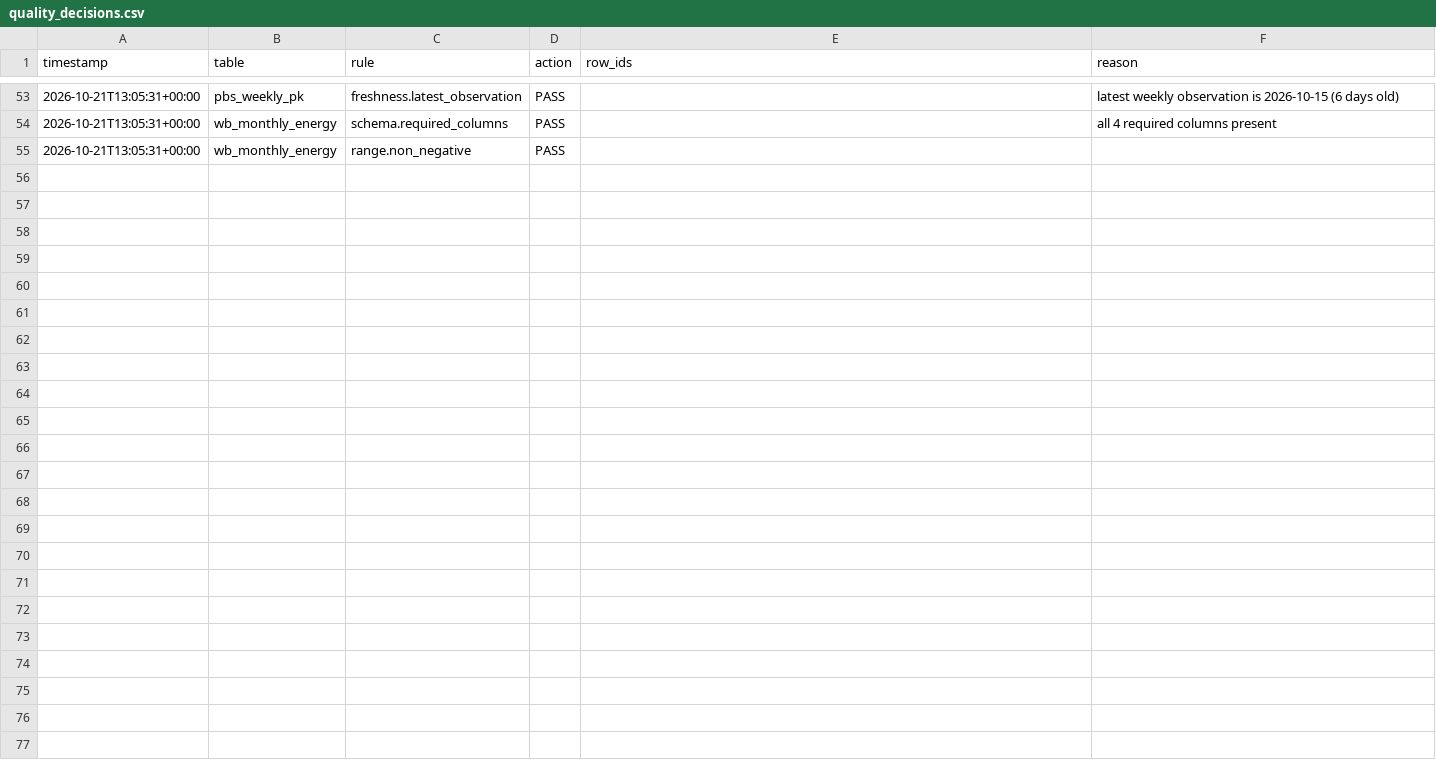
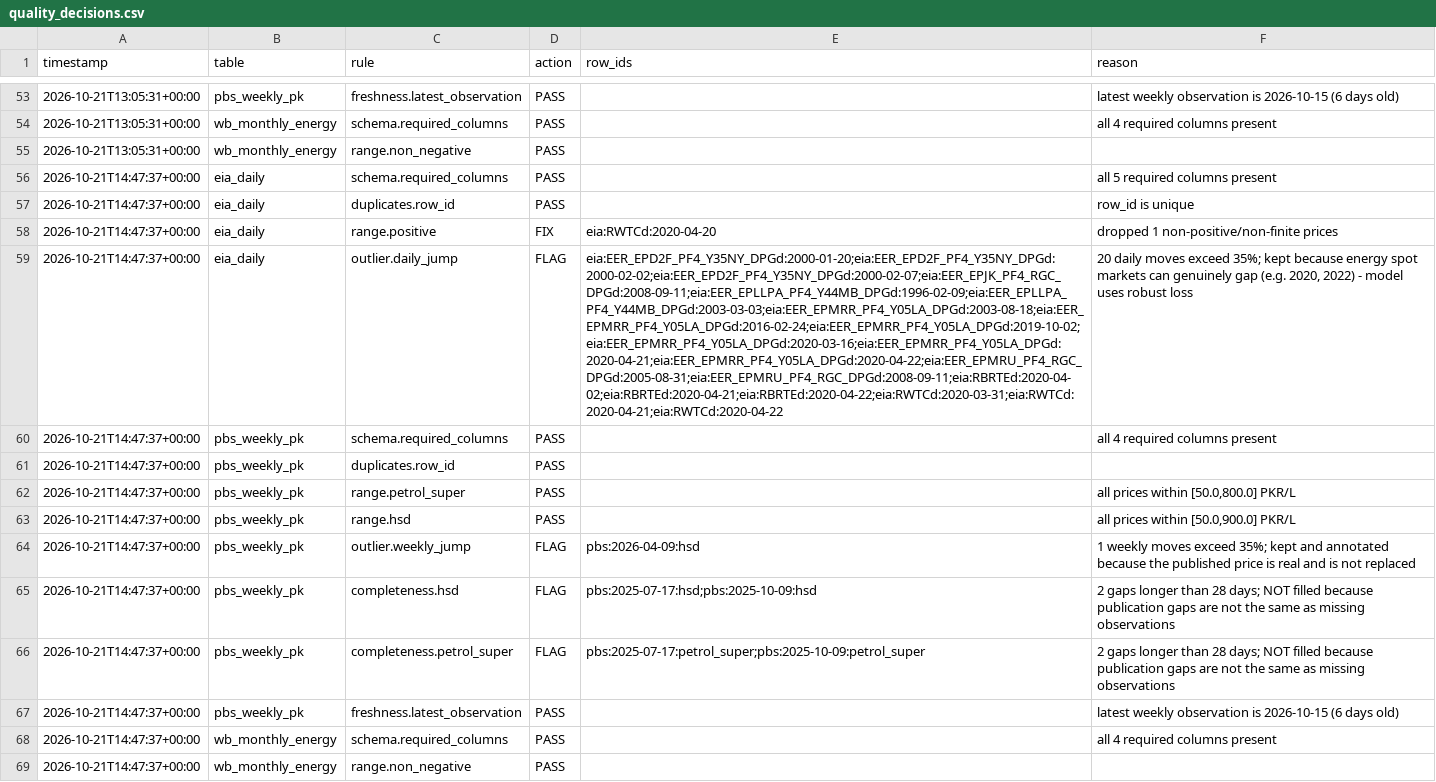
Before and after one commit to DanyalAbbas/TailDaam, a CSV file: artifacts/quality_decisions.csv, drawn as a sheet; only a part is shown, gaps mark what is left out; the diff names each change by its address in the sheet, - before the commit and + after, or states it on an @@ line.

```diff
--- a/artifacts/quality_decisions.csv
+++ b/artifacts/quality_decisions.csv
+row 56: 2026-10-21T14:47:37+00:00 | eia_daily | schema.required_columns | PASS |  | all 5 required columns present
+row 57: 2026-10-21T14:47:37+00:00 | eia_daily | duplicates.row_id | PASS |  | row_id is unique
+row 58: 2026-10-21T14:47:37+00:00 | eia_daily | range.positive | FIX | eia:RWTCd:2020-04-20 | dropped 1 non-positive/non-finite prices
+row 59: 2026-10-21T14:47:37+00:00 | eia_daily | outlier.daily_jump | FLAG | eia:EER_EPD2F_PF4_Y35NY_DPGd:2000-01-20;eia:EER_EPD2F_PF4_Y35NY_DPGd:2000-02-02;eia:EER_EPD2F_PF4_Y35NY_DPGd:2000-02-07;eia:EER_EPJK_PF4_RGC_DPGd:2008-09-11;eia:EER_EPLLPA_PF4_Y44MB_DPGd:1996-02-09;eia:EER_EPLLPA_PF4_Y44MB_DPGd:2003-03-03;eia:EER_EPMRR_PF4_Y05LA_DPGd:2003-08-18;eia:EER_EPMRR_PF4_Y05LA_DPGd:2016-02-24;eia:EER_EPMRR_PF4_Y05LA_DPGd:2019-10-02;eia:EER_EPMRR_PF4_Y05LA_DPGd:2020-03-16;eia:EER_EPMRR_PF4_Y05LA_DPGd:2020-04-21;eia:EER_EPMRR_PF4_Y05LA_DPGd:2020-04-22;eia:EER_EPMRU_PF4_RGC_DPGd:2005-08-31;eia:EER_EPMRU_PF4_RGC_DPGd:2008-09-11;eia:RBRTEd:2020-04-02;eia:RBRTEd:2020-04-21;eia:RBRTEd:2020-04-22;eia:RWTCd:2020-03-31;eia:RWTCd:2020-04-21;eia:RWTCd:2020-04-22 | 20 daily moves exceed 35%; kept because energy spot markets can genuinely gap (e.g. 2020, 2022) - model uses robust loss
+row 60: 2026-10-21T14:47:37+00:00 | pbs_weekly_pk | schema.required_columns | PASS |  | all 4 required columns present
+row 61: 2026-10-21T14:47:37+00:00 | pbs_weekly_pk | duplicates.row_id | PASS
+row 62: 2026-10-21T14:47:37+00:00 | pbs_weekly_pk | range.petrol_super | PASS |  | all prices within [50.0,800.0] PKR/L
+row 63: 2026-10-21T14:47:37+00:00 | pbs_weekly_pk | range.hsd | PASS |  | all prices within [50.0,900.0] PKR/L
+row 64: 2026-10-21T14:47:37+00:00 | pbs_weekly_pk | outlier.weekly_jump | FLAG | pbs:2026-04-09:hsd | 1 weekly moves exceed 35%; kept and annotated because the published price is real and is not replaced
+row 65: 2026-10-21T14:47:37+00:00 | pbs_weekly_pk | completeness.hsd | FLAG | pbs:2025-07-17:hsd;pbs:2025-10-09:hsd | 2 gaps longer than 28 days; NOT filled because publication gaps are not the same as missing observations
+row 66: 2026-10-21T14:47:37+00:00 | pbs_weekly_pk | completeness.petrol_super | FLAG | pbs:2025-07-17:petrol_super;pbs:2025-10-09:petrol_super | 2 gaps longer than 28 days; NOT filled because publication gaps are not the same as missing observations
+row 67: 2026-10-21T14:47:37+00:00 | pbs_weekly_pk | freshness.latest_observation | PASS |  | latest weekly observation is 2026-10-15 (6 days old)
+row 68: 2026-10-21T14:47:37+00:00 | wb_monthly_energy | schema.required_columns | PASS |  | all 4 required columns present
+row 69: 2026-10-21T14:47:37+00:00 | wb_monthly_energy | range.non_negative | PASS
```
Also changed, not shown: artifacts/pipeline_runs.csv, artifacts/prefect_runs.csv, 29 other files.
